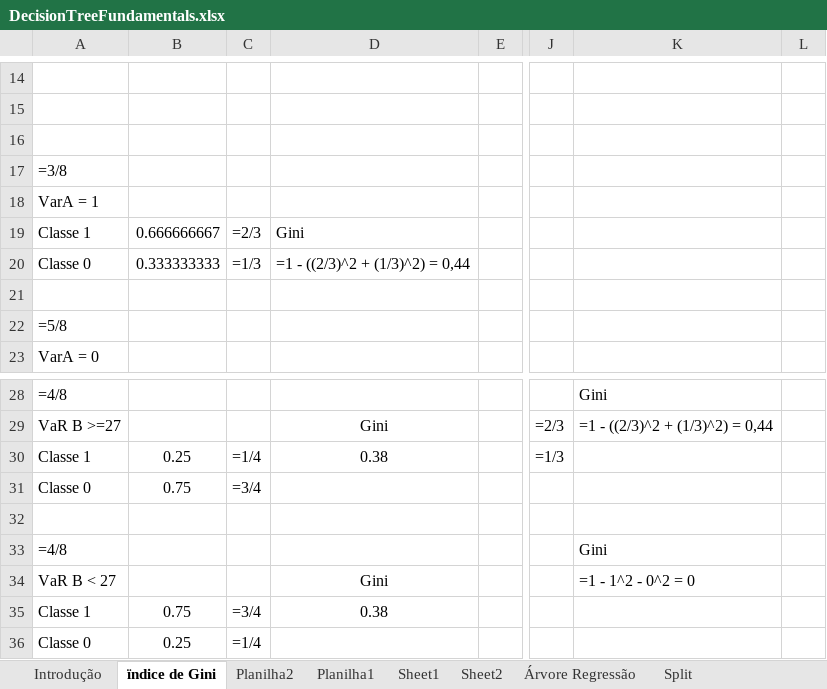
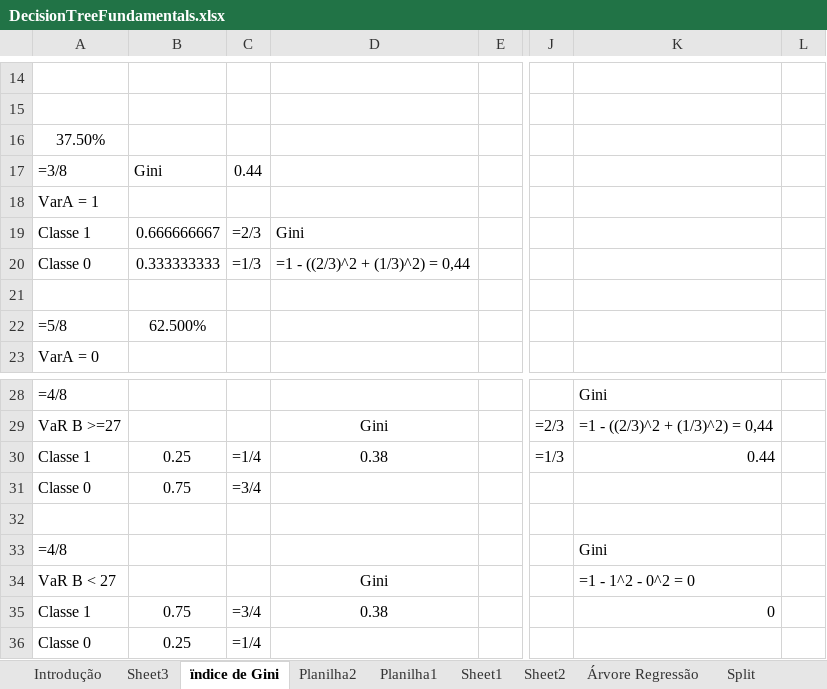
Before and after one commit to daniel-usp/MachineLearning, an Excel workbook: 04 - DecisionTrees/DecisionTreeFundamentals.xlsx, sheet ïndice de Gini, drawn as a sheet; only a part is shown, gaps mark what is left out; values as stored, in another font and other column widths than the file's, no borders; charts and pictures not drawn; the diff names each change by its address in the sheet, - before the commit and + after, or states it on an @@ line.

```diff
--- a/04 - DecisionTrees/DecisionTreeFundamentals.xlsx (sheet ïndice de Gini)
+++ b/04 - DecisionTrees/DecisionTreeFundamentals.xlsx (sheet ïndice de Gini)
+sheet tab: Sheet3
-A16: (empty)
+A16: 37.50%
-B17: (empty)
+B17: Gini
-C17: (empty)
+C17: 0.44
-B22: (empty)
+B22: 62.500%
-K30: (empty)
+K30: 0.44
-K35: (empty)
+K35: 0
```
Also changed, not shown: charts or pictures, Data Science - Cluster e KNN.xlsx, 2 other files.
